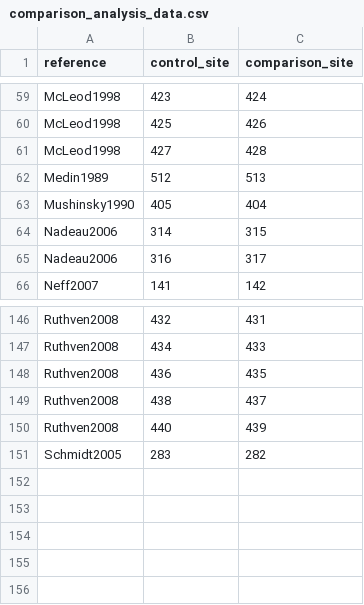
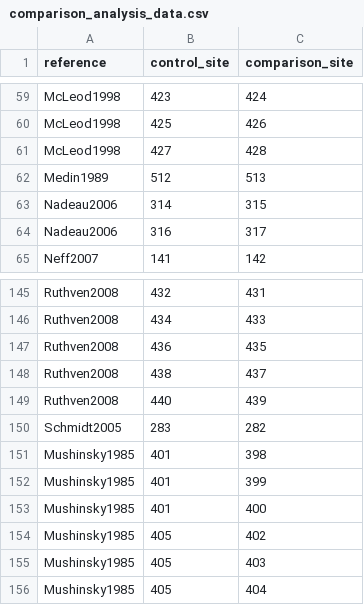
Before and after one commit to weecology/experimental-rads, a CSV file: comparison_analysis_data.csv, drawn as a sheet; only a part is shown, gaps mark what is left out; removed rows and columns are numbered as before the commit, all else as after; the diff names each change by its address in the sheet, - before the commit and + after, or states it on an @@ line.

Commit message:
comparison table updated for Mushinsky1985

```diff
--- a/comparison_analysis_data.csv
+++ b/comparison_analysis_data.csv
-row 63: Mushinsky1990 | 405 | 404
+row 151: Mushinsky1985 | 401 | 398
+row 152: Mushinsky1985 | 401 | 399
+row 153: Mushinsky1985 | 401 | 400
+row 154: Mushinsky1985 | 405 | 402
+row 155: Mushinsky1985 | 405 | 403
+row 156: Mushinsky1985 | 405 | 404
```
